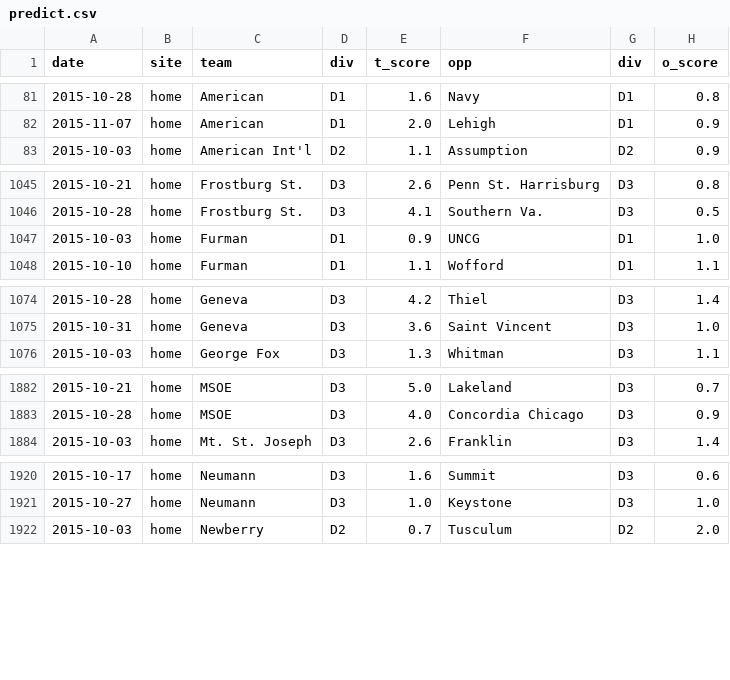
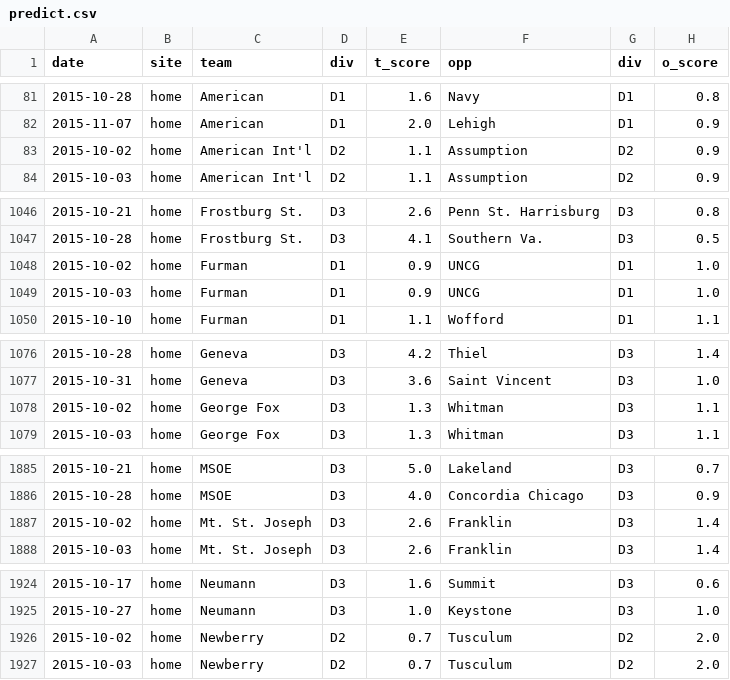
Before and after one commit to octonion/soccer-m, a CSV file: ncaa/sos/predict.csv, drawn as a sheet; only a part is shown, gaps mark what is left out; the diff names each change by its address in the sheet, - before the commit and + after, or states it on an @@ line.

```diff
--- a/ncaa/sos/predict.csv
+++ b/ncaa/sos/predict.csv
+row 83: 2015-10-02 | home | American Int'l | D2 | 1.1 | Assumption | D2 | 0.9
+row 1048: 2015-10-02 | home | Furman | D1 | 0.9 | UNCG | D1 | 1.0
+row 1078: 2015-10-02 | home | George Fox | D3 | 1.3 | Whitman | D3 | 1.1
+row 1887: 2015-10-02 | home | Mt. St. Joseph | D3 | 2.6 | Franklin | D3 | 1.4
+row 1926: 2015-10-02 | home | Newberry | D2 | 0.7 | Tusculum | D2 | 2.0
```
Also changed, not shown: ncaa/csv/ncaa_games_2016.csv, ncaa/csv/ncaa_records_2016.csv, 5 other files.
